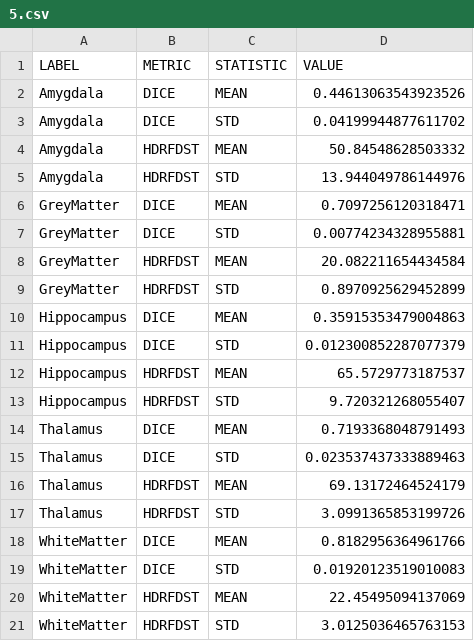
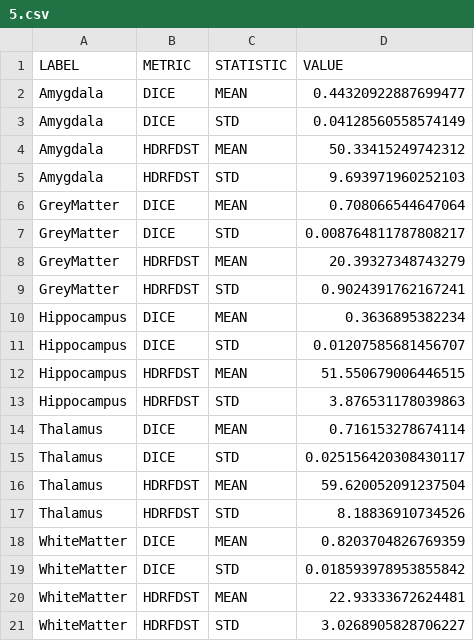
Before and after one commit to julianlehmannMD/MIALab, a CSV file: bin/mia-result/results_all/Summary/5.csv, drawn as a sheet.

```diff
--- a/bin/mia-result/results_all/Summary/5.csv
+++ b/bin/mia-result/results_all/Summary/5.csv
@@ -1,21 +1,21 @@
 LABEL;METRIC;STATISTIC;VALUE
-Amygdala;DICE;MEAN;0.44613063543923526
-Amygdala;DICE;STD;0.04199944877611702
-Amygdala;HDRFDST;MEAN;50.84548628503332
-Amygdala;HDRFDST;STD;13.944049786144976
-GreyMatter;DICE;MEAN;0.7097256120318471
-GreyMatter;DICE;STD;0.00774234328955881
-GreyMatter;HDRFDST;MEAN;20.082211654434584
-GreyMatter;HDRFDST;STD;0.8970925629452899
-Hippocampus;DICE;MEAN;0.35915353479004863
-Hippocampus;DICE;STD;0.012300852287077379
-Hippocampus;HDRFDST;MEAN;65.5729773187537
-Hippocampus;HDRFDST;STD;9.720321268055407
-Thalamus;DICE;MEAN;0.7193368048791493
-Thalamus;DICE;STD;0.023537437333889463
-Thalamus;HDRFDST;MEAN;69.13172464524179
-Thalamus;HDRFDST;STD;3.0991365853199726
-WhiteMatter;DICE;MEAN;0.8182956364961766
-WhiteMatter;DICE;STD;0.01920123519010083
-WhiteMatter;HDRFDST;MEAN;22.45495094137069
-WhiteMatter;HDRFDST;STD;3.0125036465763153
+Amygdala;DICE;MEAN;0.44320922887699477
+Amygdala;DICE;STD;0.04128560558574149
+Amygdala;HDRFDST;MEAN;50.33415249742312
+Amygdala;HDRFDST;STD;9.693971960252103
+GreyMatter;DICE;MEAN;0.708066544647064
+GreyMatter;DICE;STD;0.008764811787808217
+GreyMatter;HDRFDST;MEAN;20.39327348743279
+GreyMatter;HDRFDST;STD;0.9024391762167241
+Hippocampus;DICE;MEAN;0.3636895382234
+Hippocampus;DICE;STD;0.01207585681456707
+Hippocampus;HDRFDST;MEAN;51.550679006446515
+Hippocampus;HDRFDST;STD;3.876531178039863
+Thalamus;DICE;MEAN;0.716153278674114
+Thalamus;DICE;STD;0.025156420308430117
+Thalamus;HDRFDST;MEAN;59.620052091237504
+Thalamus;HDRFDST;STD;8.18836910734526
+WhiteMatter;DICE;MEAN;0.8203704826769359
+WhiteMatter;DICE;STD;0.018593978953855842
+WhiteMatter;HDRFDST;MEAN;22.93333672624481
+WhiteMatter;HDRFDST;STD;3.0268905828706227
```
Also changed, not shown: bin/mia-result/results_all/Summary/1.csv, bin/mia-result/results_all/Summary/2.csv, 21 other files.
